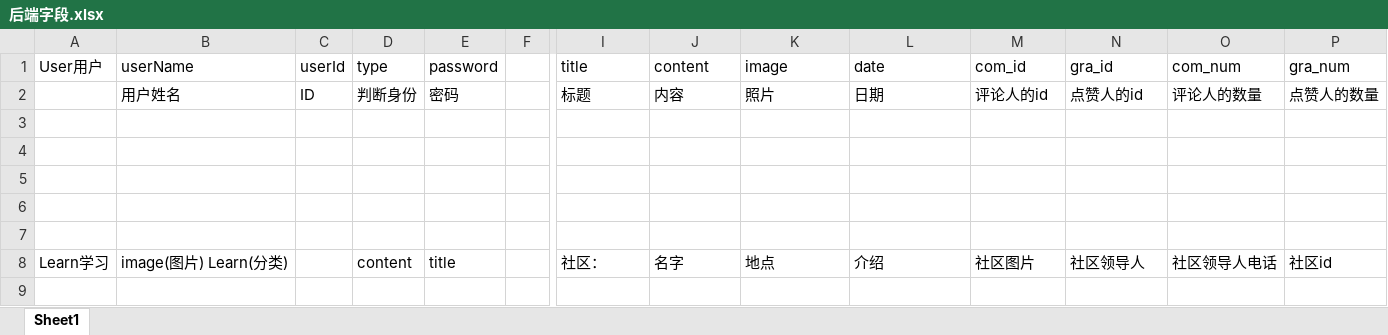
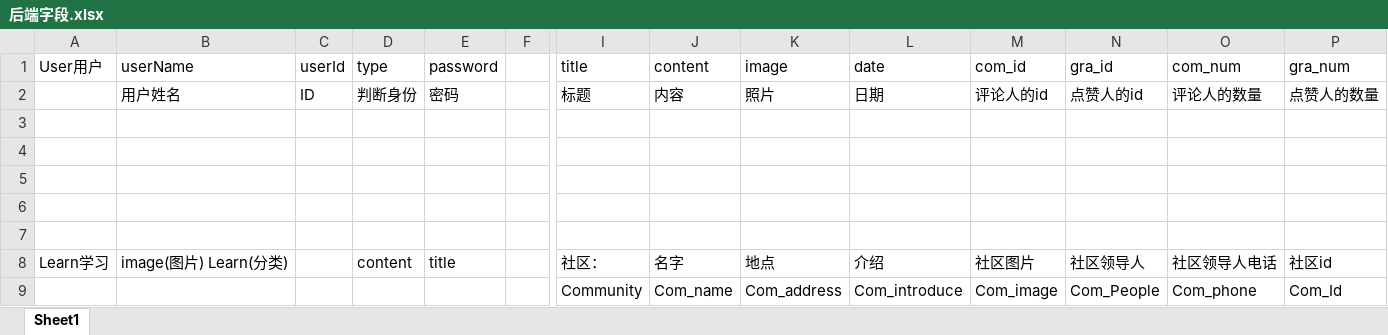
Before and after one commit to ZY-Joker/lysy, an Excel workbook: 后端字段.xlsx, sheet Sheet1, drawn as a sheet; only a part is shown, gaps mark what is left out; values as stored, in another font and other column widths than the file's, no borders; rows hold the shown columns only; the diff names each change by its address in the sheet, - before the commit and + after, or states it on an @@ line.

```diff
--- a/后端字段.xlsx (sheet Sheet1)
+++ b/后端字段.xlsx (sheet Sheet1)
+row 9:  |  |  |  |  |  | Community | Com_name | Com_address | Com_introduce | Com_image | Com_People | Com_phone | Com_Id
```
Also changed, not shown: 9 other files.
